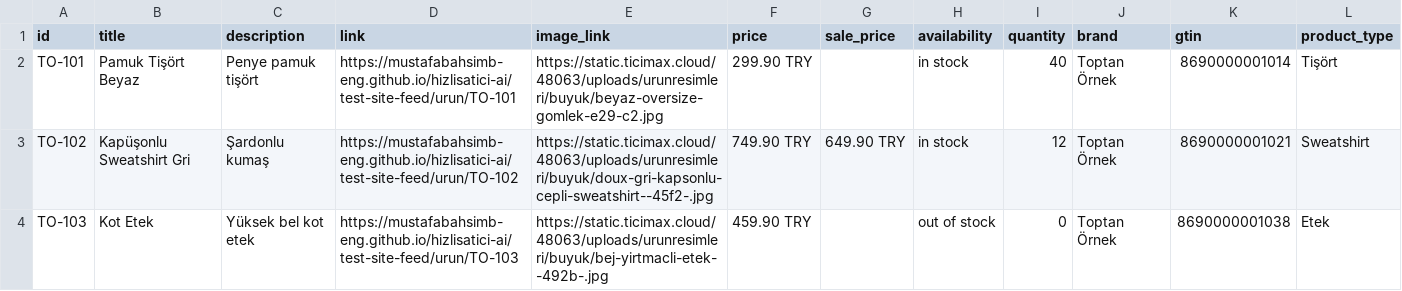
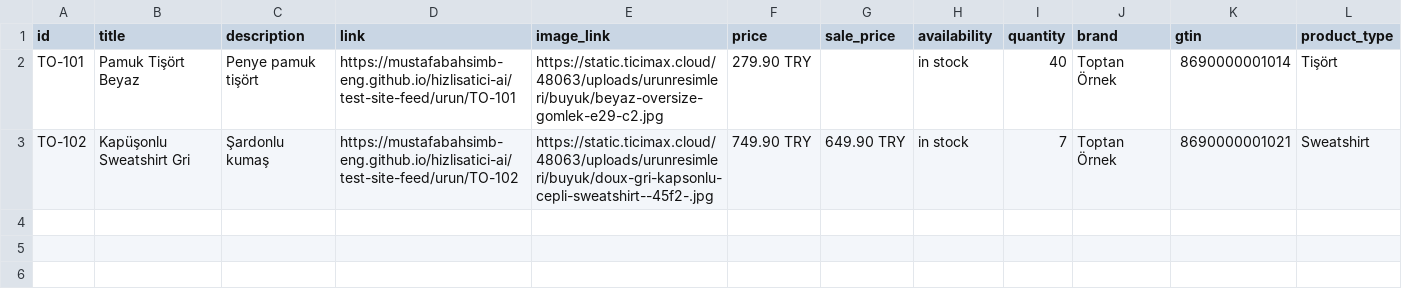
Before and after one commit to mustafabahsimb-eng/hizlisatici-ai, a CSV file: test-site-feed/urunler.csv, drawn as a sheet.

```diff
--- a/test-site-feed/urunler.csv
+++ b/test-site-feed/urunler.csv
@@ -1,4 +1,3 @@
 id,title,description,link,image_link,price,sale_price,availability,quantity,brand,gtin,product_type
-TO-101,Pamuk Tişört Beyaz,Penye pamuk tişört,https://mustafabahsimb-eng.github.io/hizlisatici-ai/test-site-feed/urun/TO-101,https://static.ticimax.cloud/48063/uploads/urunresimleri/buyuk/beyaz-oversize-gomlek-e29-c2.jpg,299.90 TRY,,in stock,40,Toptan Örnek,8690000001014,Tişört
-TO-102,Kapüşonlu Sweatshirt Gri,Şardonlu kumaş,https://mustafabahsimb-eng.github.io/hizlisatici-ai/test-site-feed/urun/TO-102,https://static.ticimax.cloud/48063/uploads/urunresimleri/buyuk/doux-gri-kapsonlu-cepli-sweatshirt--45f2-.jpg,749.90 TRY,649.90 TRY,in stock,12,Toptan Örnek,8690000001021,Sweatshirt
-TO-103,Kot Etek,Yüksek bel kot etek,https://mustafabahsimb-eng.github.io/hizlisatici-ai/test-site-feed/urun/TO-103,https://static.ticimax.cloud/48063/uploads/urunresimleri/buyuk/bej-yirtmacli-etek--492b-.jpg,459.90 TRY,,out of stock,0,Toptan Örnek,8690000001038,Etek
+TO-101,Pamuk Tişört Beyaz,Penye pamuk tişört,https://mustafabahsimb-eng.github.io/hizlisatici-ai/test-site-feed/urun/TO-101,https://static.ticimax.cloud/48063/uploads/urunresimleri/buyuk/beyaz-oversize-gomlek-e29-c2.jpg,279.90 TRY,,in stock,40,Toptan Örnek,8690000001014,Tişört
+TO-102,Kapüşonlu Sweatshirt Gri,Şardonlu kumaş,https://mustafabahsimb-eng.github.io/hizlisatici-ai/test-site-feed/urun/TO-102,https://static.ticimax.cloud/48063/uploads/urunresimleri/buyuk/doux-gri-kapsonlu-cepli-sweatshirt--45f2-.jpg,749.90 TRY,649.90 TRY,in stock,7,Toptan Örnek,8690000001021,Sweatshirt
```
